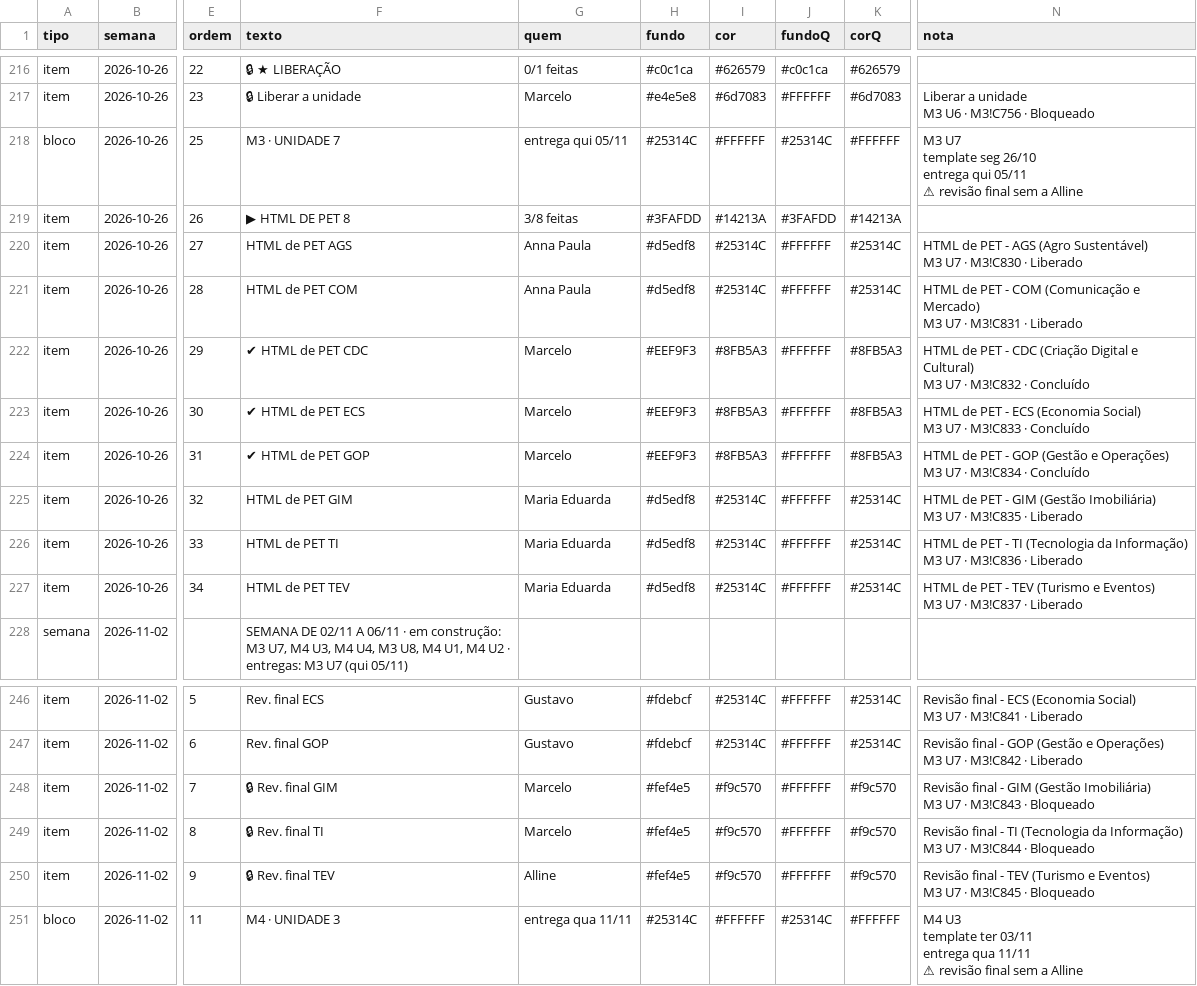
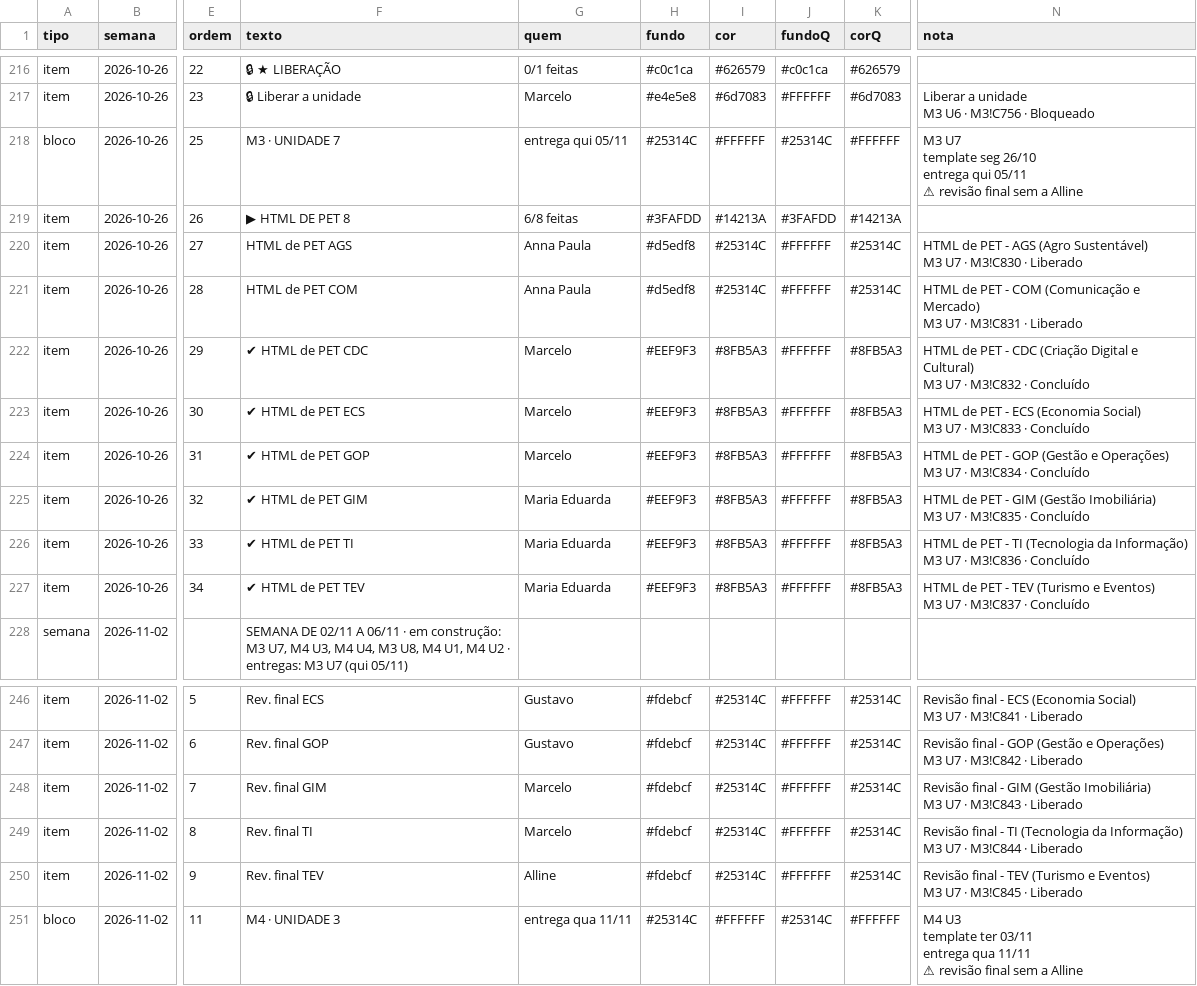
Before and after one commit to Moodle-IFTP-AL/Painel-de-Construcao, a CSV file: cronograma.csv, drawn as a sheet; only a part is shown, gaps mark what is left out; the diff names each change by its address in the sheet, - before the commit and + after, or states it on an @@ line.

Commit message:
esteira: dados de 29/10/2026 12:45

```diff
--- a/cronograma.csv
+++ b/cronograma.csv
-G219 (quem): 3/8 feitas
+G219 (quem): 6/8 feitas
-F225 (texto): HTML de PET GIM
+F225 (texto): ✔ HTML de PET GIM
-H225:H227 (fundo): #d5edf8
+H225:H227 (fundo): #EEF9F3
-I225:I227 (cor): #25314C
+I225:I227 (cor): #8FB5A3
-K225:K227 (corQ): #25314C
+K225:K227 (corQ): #8FB5A3
-N225 (nota): …M3!C835 · Liberado
+N225 (nota): …M3!C835 · Concluído
-F226 (texto): HTML de PET TI
+F226 (texto): ✔ HTML de PET TI
-N226 (nota): …M3!C836 · Liberado
+N226 (nota): …M3!C836 · Concluído
-F227 (texto): HTML de PET TEV
+F227 (texto): ✔ HTML de PET TEV
-N227 (nota): …M3!C837 · Liberado
+N227 (nota): …M3!C837 · Concluído
-F248 (texto): 🔒 Rev. final GIM
+F248 (texto): Rev. final GIM
-H248:H250 (fundo): #fef4e5
+H248:H250 (fundo): #fdebcf
-I248:I250 (cor): #f9c570
+I248:I250 (cor): #25314C
-K248:K250 (corQ): #f9c570
+K248:K250 (corQ): #25314C
-N248 (nota): …M3!C843 · Bloqueado
+N248 (nota): …M3!C843 · Liberado
-F249 (texto): 🔒 Rev. final TI
+F249 (texto): Rev. final TI
-N249 (nota): …M3!C844 · Bloqueado
+N249 (nota): …M3!C844 · Liberado
-F250 (texto): 🔒 Rev. final TEV
+F250 (texto): Rev. final TEV
-N250 (nota): …M3!C845 · Bloqueado
+N250 (nota): …M3!C845 · Liberado
```
